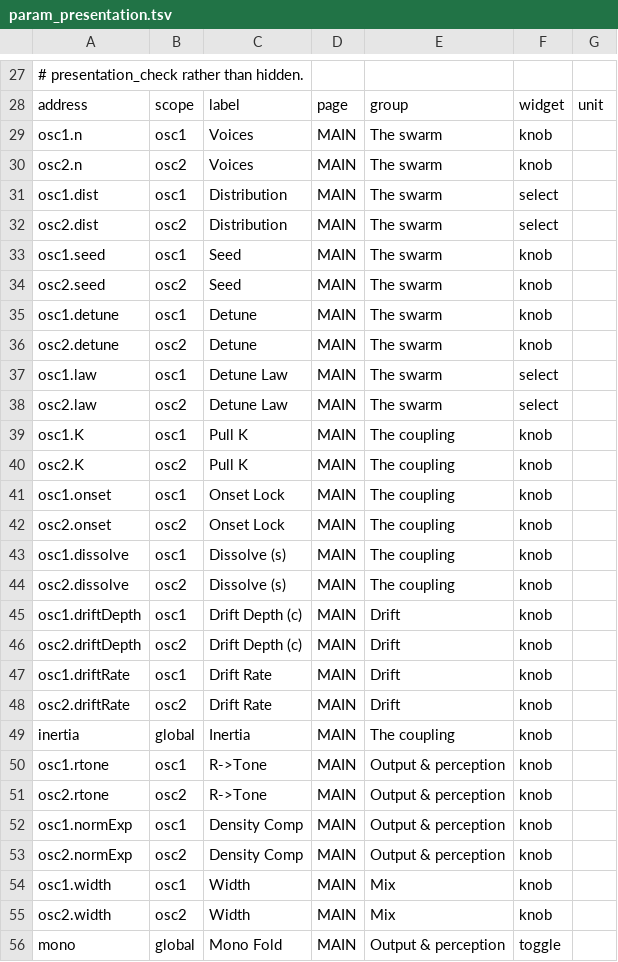
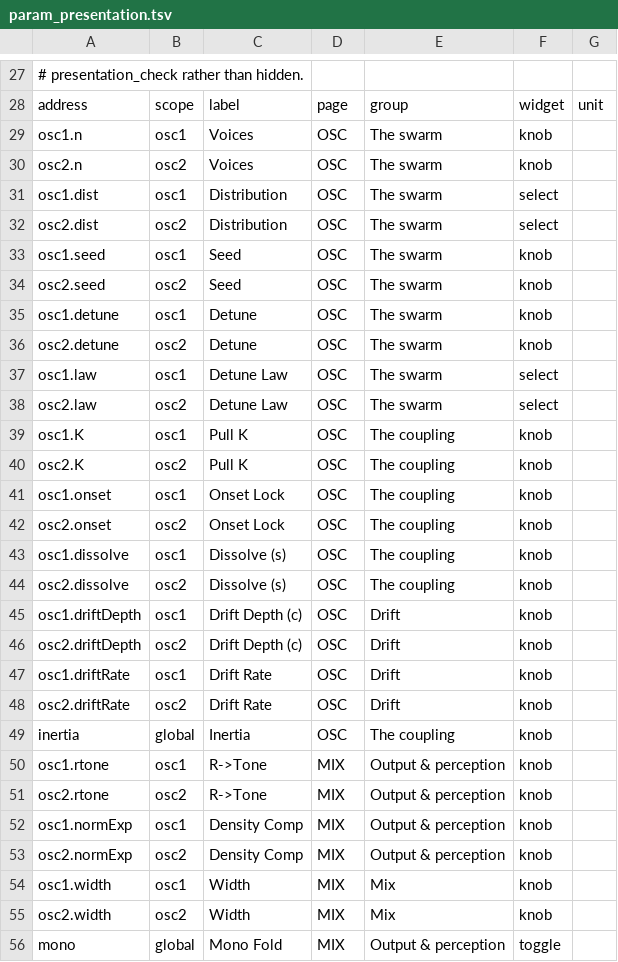
Before and after one commit to Lifted-Truck/HYPERSAW, a TSV file: src/param_presentation.tsv, drawn as a sheet; only a part is shown, gaps mark what is left out; the diff covers the shown part only.

```diff
--- a/src/param_presentation.tsv
+++ b/src/param_presentation.tsv
@@ -28,29 +28,29 @@
 address	scope	label	page	group	widget	unit
-osc1.n	osc1	Voices	MAIN	The swarm	knob	
-osc2.n	osc2	Voices	MAIN	The swarm	knob	
-osc1.dist	osc1	Distribution	MAIN	The swarm	select	
-osc2.dist	osc2	Distribution	MAIN	The swarm	select	
-osc1.seed	osc1	Seed	MAIN	The swarm	knob	
-osc2.seed	osc2	Seed	MAIN	The swarm	knob	
-osc1.detune	osc1	Detune	MAIN	The swarm	knob	
-osc2.detune	osc2	Detune	MAIN	The swarm	knob	
-osc1.law	osc1	Detune Law	MAIN	The swarm	select	
-osc2.law	osc2	Detune Law	MAIN	The swarm	select	
-osc1.K	osc1	Pull K	MAIN	The coupling	knob	
-osc2.K	osc2	Pull K	MAIN	The coupling	knob	
-osc1.onset	osc1	Onset Lock	MAIN	The coupling	knob	
-osc2.onset	osc2	Onset Lock	MAIN	The coupling	knob	
-osc1.dissolve	osc1	Dissolve (s)	MAIN	The coupling	knob	
-osc2.dissolve	osc2	Dissolve (s)	MAIN	The coupling	knob	
-osc1.driftDepth	osc1	Drift Depth (c)	MAIN	Drift	knob	
-osc2.driftDepth	osc2	Drift Depth (c)	MAIN	Drift	knob	
-osc1.driftRate	osc1	Drift Rate	MAIN	Drift	knob	
-osc2.driftRate	osc2	Drift Rate	MAIN	Drift	knob	
-inertia	global	Inertia	MAIN	The coupling	knob	
-osc1.rtone	osc1	R->Tone	MAIN	Output & perception	knob	
-osc2.rtone	osc2	R->Tone	MAIN	Output & perception	knob	
-osc1.normExp	osc1	Density Comp	MAIN	Output & perception	knob	
-osc2.normExp	osc2	Density Comp	MAIN	Output & perception	knob	
-osc1.width	osc1	Width	MAIN	Mix	knob	
-osc2.width	osc2	Width	MAIN	Mix	knob	
-mono	global	Mono Fold	MAIN	Output & perception	toggle	
+osc1.n	osc1	Voices	OSC	The swarm	knob	
+osc2.n	osc2	Voices	OSC	The swarm	knob	
+osc1.dist	osc1	Distribution	OSC	The swarm	select	
+osc2.dist	osc2	Distribution	OSC	The swarm	select	
+osc1.seed	osc1	Seed	OSC	The swarm	knob	
+osc2.seed	osc2	Seed	OSC	The swarm	knob	
+osc1.detune	osc1	Detune	OSC	The swarm	knob	
+osc2.detune	osc2	Detune	OSC	The swarm	knob	
+osc1.law	osc1	Detune Law	OSC	The swarm	select	
+osc2.law	osc2	Detune Law	OSC	The swarm	select	
+osc1.K	osc1	Pull K	OSC	The coupling	knob	
+osc2.K	osc2	Pull K	OSC	The coupling	knob	
+osc1.onset	osc1	Onset Lock	OSC	The coupling	knob	
+osc2.onset	osc2	Onset Lock	OSC	The coupling	knob	
+osc1.dissolve	osc1	Dissolve (s)	OSC	The coupling	knob	
+osc2.dissolve	osc2	Dissolve (s)	OSC	The coupling	knob	
+osc1.driftDepth	osc1	Drift Depth (c)	OSC	Drift	knob	
+osc2.driftDepth	osc2	Drift Depth (c)	OSC	Drift	knob	
+osc1.driftRate	osc1	Drift Rate	OSC	Drift	knob	
+osc2.driftRate	osc2	Drift Rate	OSC	Drift	knob	
+inertia	global	Inertia	OSC	The coupling	knob	
+osc1.rtone	osc1	R->Tone	MIX	Output & perception	knob	
+osc2.rtone	osc2	R->Tone	MIX	Output & perception	knob	
+osc1.normExp	osc1	Density Comp	MIX	Output & perception	knob	
+osc2.normExp	osc2	Density Comp	MIX	Output & perception	knob	
+osc1.width	osc1	Width	MIX	Mix	knob	
+osc2.width	osc2	Width	MIX	Mix	knob	
+mono	global	Mono Fold	MIX	Output & perception	toggle	
```
Also changed, not shown: 95 edited cells elsewhere in this file, 4 other files.
